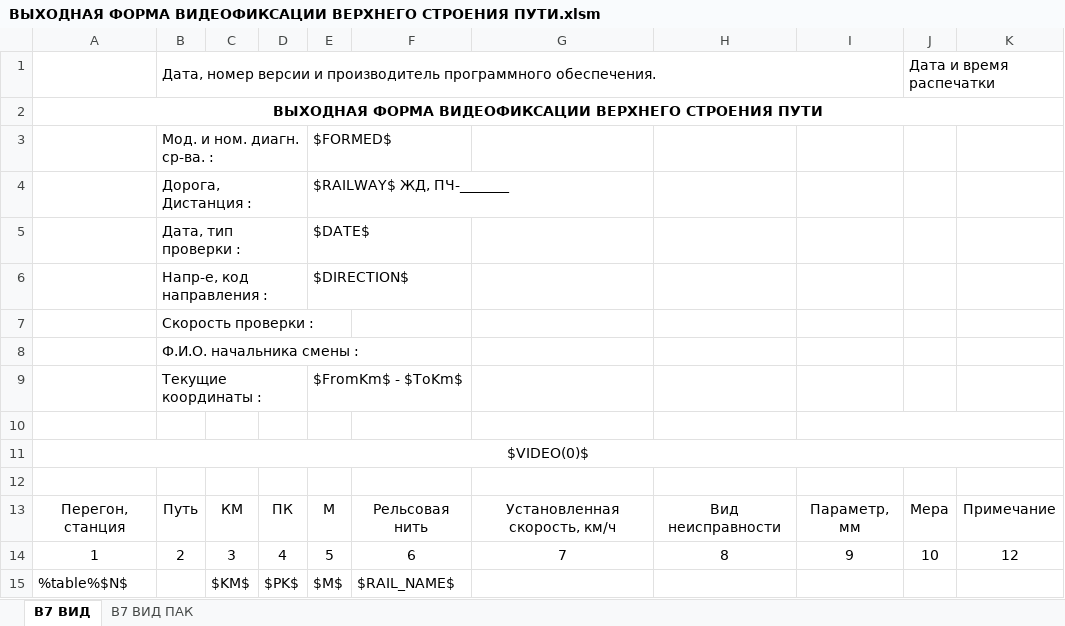
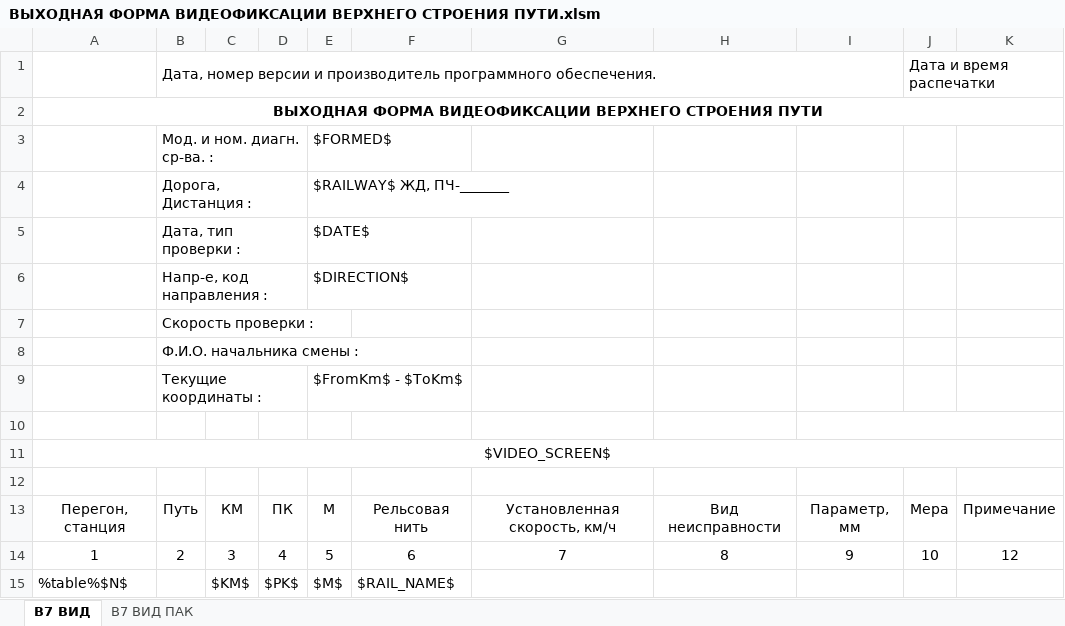
Before and after one commit to Bashakov/atape_sum_scripts, an Excel workbook: ВЫХОДНАЯ ФОРМА ВИДЕОФИКСАЦИИ ВЕРХНЕГО СТРОЕНИЯ ПУТИ.xlsm, sheet В7 ВИД, drawn as a sheet; values as stored, in another font and other column widths than the file's, no borders; charts and pictures not drawn; the diff names each change by its address in the sheet, - before the commit and + after, or states it on an @@ line.

Commit message:
videogram

```diff
--- a/ВЫХОДНАЯ ФОРМА ВИДЕОФИКСАЦИИ ВЕРХНЕГО СТРОЕНИЯ ПУТИ.xlsm (sheet В7 ВИД)
+++ b/ВЫХОДНАЯ ФОРМА ВИДЕОФИКСАЦИИ ВЕРХНЕГО СТРОЕНИЯ ПУТИ.xlsm (sheet В7 ВИД)
-A11: $VIDEO(0)$
+A11: $VIDEO_SCREEN$
```
Also changed, not shown: sheet В7 ВИД ПАК, charts or pictures, 2 other files.
